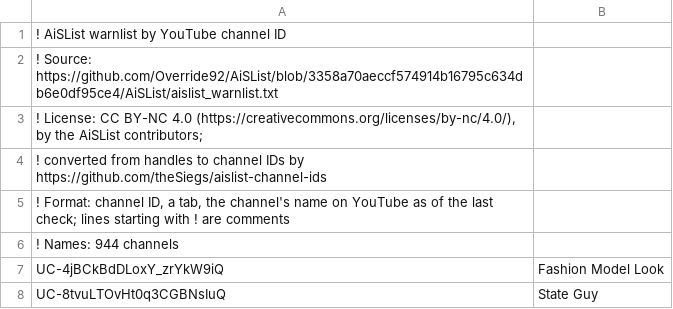
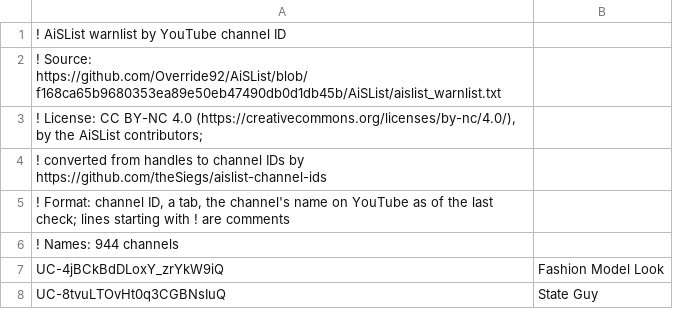
Before and after one commit to theSiegs/aislist-channel-ids, a TSV file: lists/aislist_warnlist_channels.tsv, drawn as a sheet; only a part is shown.

```diff
--- a/lists/aislist_warnlist_channels.tsv
+++ b/lists/aislist_warnlist_channels.tsv
@@ -1,3 +1,3 @@
 ! AiSList warnlist by YouTube channel ID
-! Source: https://github.com/Override92/AiSList/blob/3358a70aeccf574914b16795c634db6e0df95ce4/AiSList/aislist_warnlist.txt
+! Source: https://github.com/Override92/AiSList/blob/f168ca65b9680353ea89e50eb47490db0d1db45b/AiSList/aislist_warnlist.txt
 ! License: CC BY-NC 4.0 (https://creativecommons.org/licenses/by-nc/4.0/), by the AiSList contributors;
```
Also changed, not shown: reports/handle_changes.tsv, 7 other files.
